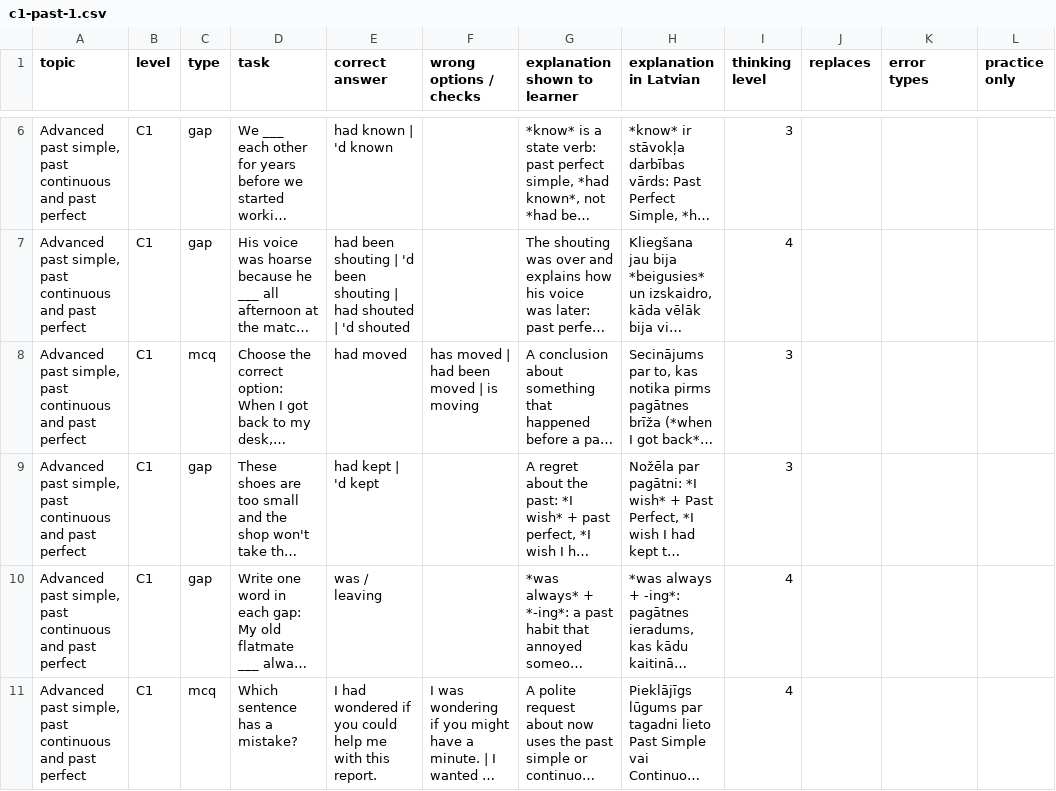
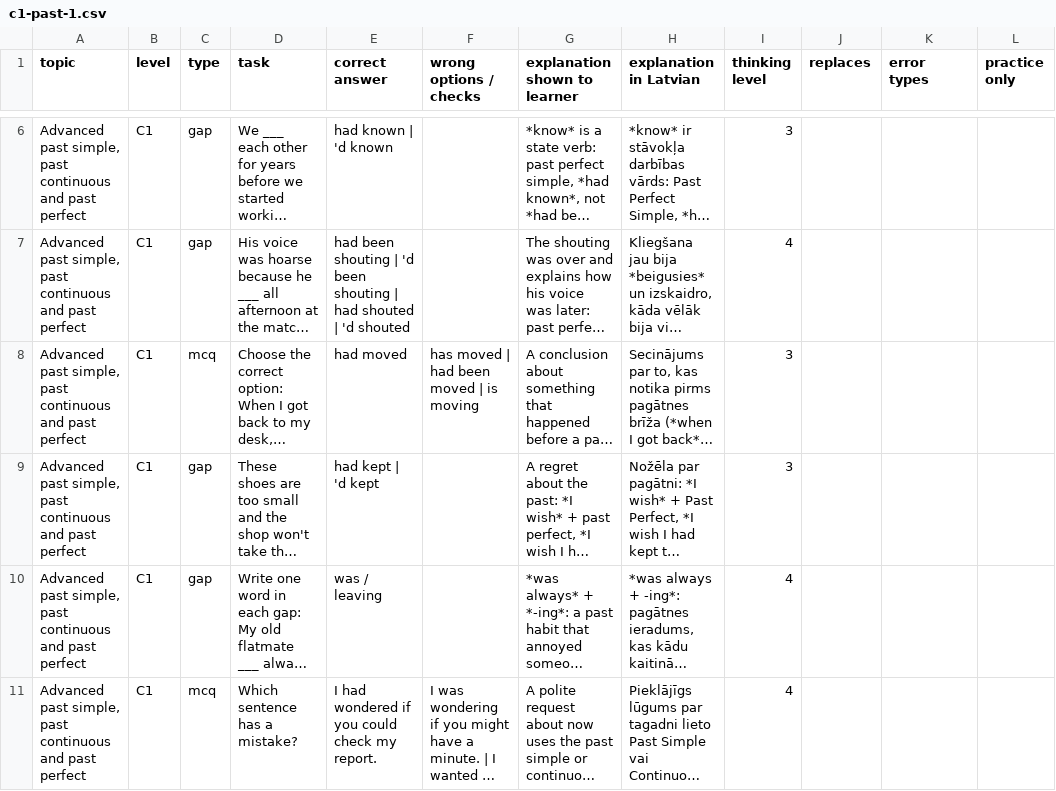
Before and after one commit to inga-cmyk/englishfever, a CSV file: docs/task-drafts/c1-past-1.csv, drawn as a sheet; only a part is shown, gaps mark what is left out; long unchanged cells end in …; the diff names each change by its address in the sheet, - before the commit and + after, or states it on an @@ line.

```diff
--- a/docs/task-drafts/c1-past-1.csv
+++ b/docs/task-drafts/c1-past-1.csv
-E11 (correct answer): …you could help me with this report.
+E11 (correct answer): …you could check my report.
```
Also changed, not shown: 3 other files.
